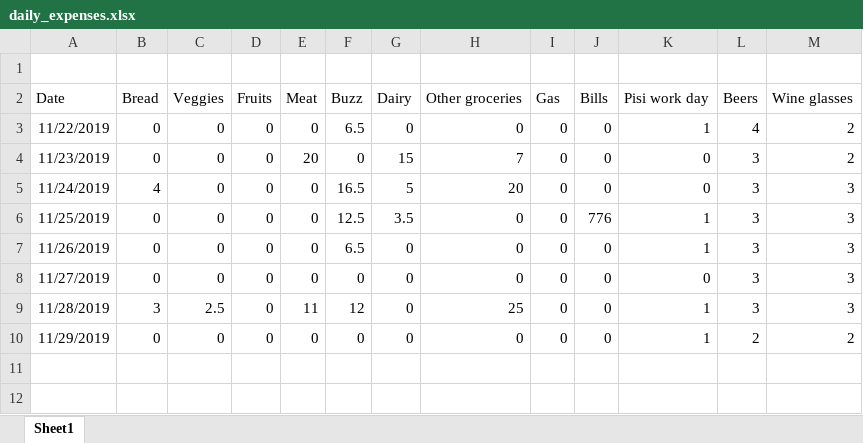
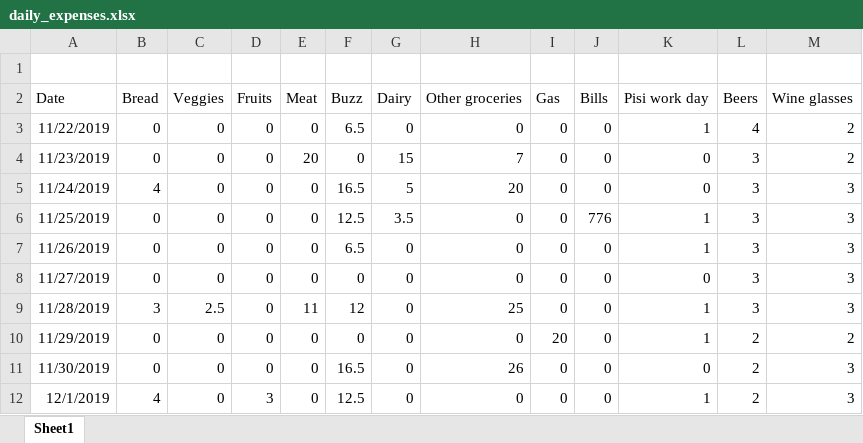
Before and after one commit to elementh11/daily-data, an Excel workbook: daily_expenses.xlsx, sheet Sheet1, drawn as a sheet; values as stored, in another font and other column widths than the file's, no borders; the diff names each change by its address in the sheet, - before the commit and + after, or states it on an @@ line.

Commit message:
Add files via upload

```diff
--- a/daily_expenses.xlsx (sheet Sheet1)
+++ b/daily_expenses.xlsx (sheet Sheet1)
-I10 (Gas): 0
+I10 (Gas): 20
+row 11: 11/30/2019 | 0 | 0 | 0 | 0 | 16.5 | 0 | 26 | 0 | 0 | 0 | 2 | 3
+row 12: 12/1/2019 | 4 | 0 | 3 | 0 | 12.5 | 0 | 0 | 0 | 0 | 1 | 2 | 3
```
